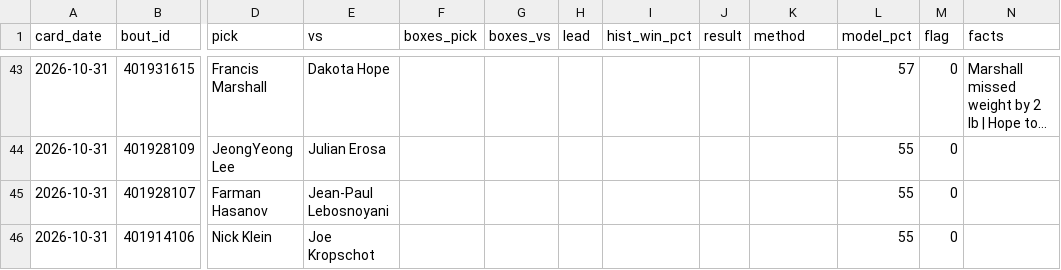
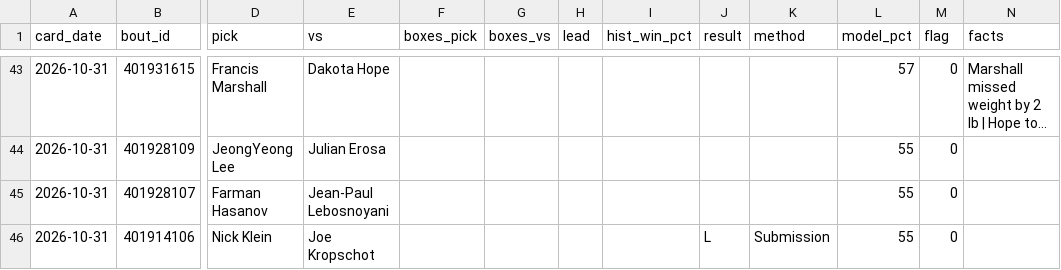
Before and after one commit to DPAD7/the-arena, a CSV file: data/boxpicks_log.csv, drawn as a sheet; only a part is shown, gaps mark what is left out; long unchanged cells end in …; the diff names each change by its address in the sheet, - before the commit and + after, or states it on an @@ line.

```diff
--- a/data/boxpicks_log.csv
+++ b/data/boxpicks_log.csv
-J46 (result): (empty)
+J46 (result): L
-K46 (method): (empty)
+K46 (method): Submission
```
Also changed, not shown: data/reads_log.csv, 42 other files.
